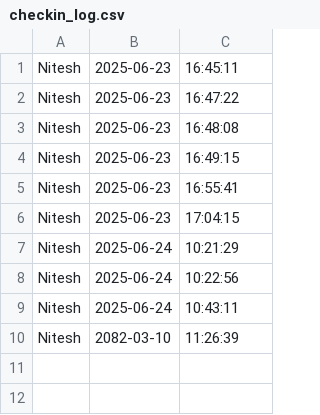
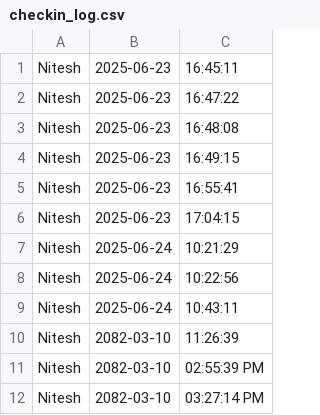
Before and after one commit to Nitesh-K1/face-checking, a CSV file: logs/checkin_log.csv, drawn as a sheet; the diff names each change by its address in the sheet, - before the commit and + after, or states it on an @@ line.

```diff
--- a/logs/checkin_log.csv
+++ b/logs/checkin_log.csv
+row 11: Nitesh | 2082-03-10 | 02:55:39 PM
+row 12: Nitesh | 2082-03-10 | 03:27:14 PM
```
Also changed, not shown: 6 other files.
